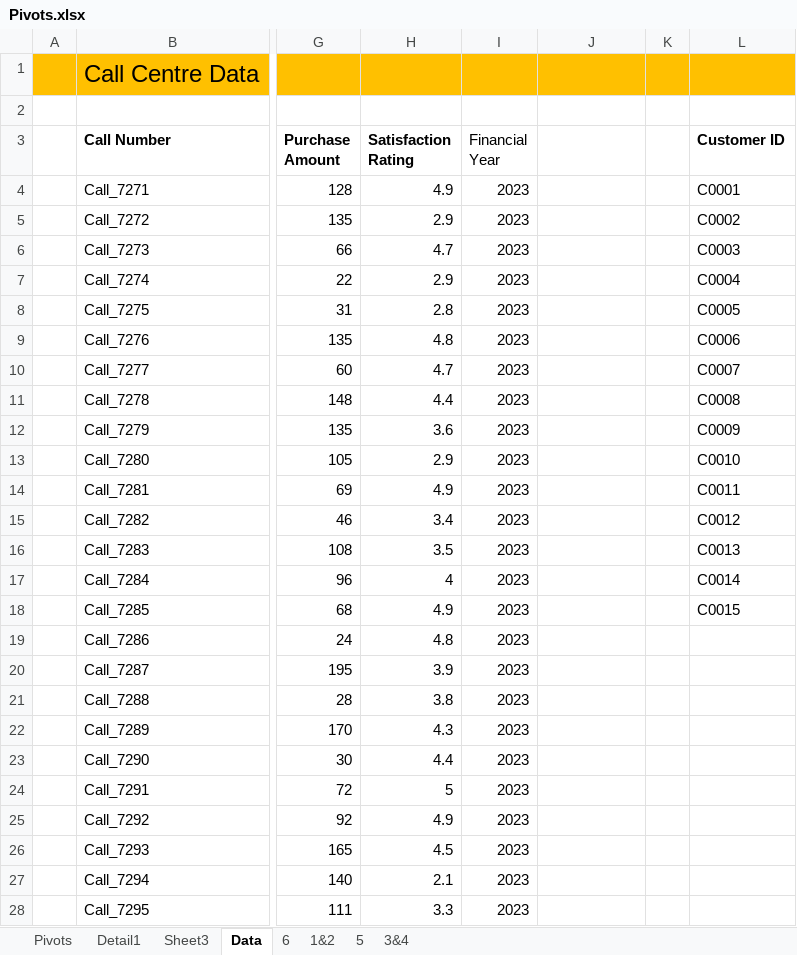
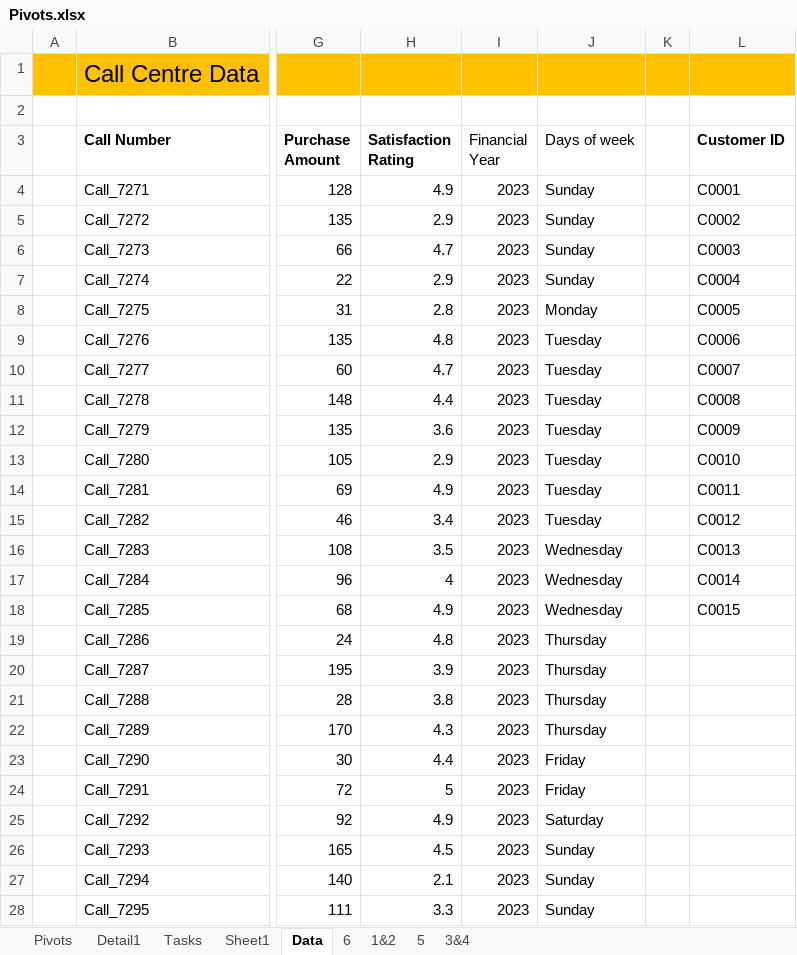
Before and after one commit to SiddiquiShifa/Excel-Datasets-Analysis, an Excel workbook: Pivots.xlsx, sheet Data, drawn as a sheet; only a part is shown, gaps mark what is left out; values as stored, in another font and other column widths than the file's, no borders; table styles not drawn; the diff covers the shown part only; the diff names each change by its address in the sheet, - before the commit and + after, or states it on an @@ line.

Commit message:
Update Pivots.xlsx

```diff
--- a/Pivots.xlsx (sheet Data)
+++ b/Pivots.xlsx (sheet Data)
-sheet tab: Sheet3
+sheet tab: Tasks
+sheet tab: Sheet1
-J3: (empty)
+J3: Days of week
-J4:J7 (Days of week): (empty)
+J4:J7 (Days of week): Sunday
-J8 (Days of week): (empty)
+J8 (Days of week): Monday
-J9:J15 (Days of week): (empty)
+J9:J15 (Days of week): Tuesday
-J16:J18 (Days of week): (empty)
+J16:J18 (Days of week): Wednesday
-J19:J22 (Days of week): (empty)
+J19:J22 (Days of week): Thursday
-J23:J24 (Days of week): (empty)
+J23:J24 (Days of week): Friday
-J25 (Days of week): (empty)
+J25 (Days of week): Saturday
-J26:J28 (Days of week): (empty)
+J26:J28 (Days of week): Sunday
```
Also changed, not shown: 975 edited cells elsewhere in this sheet, sheet Tasks, charts or pictures.
